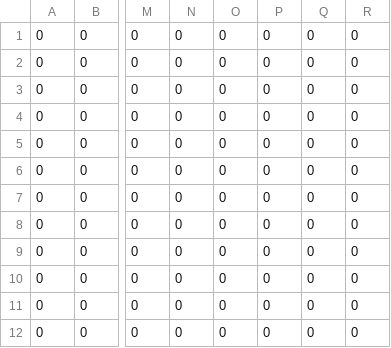
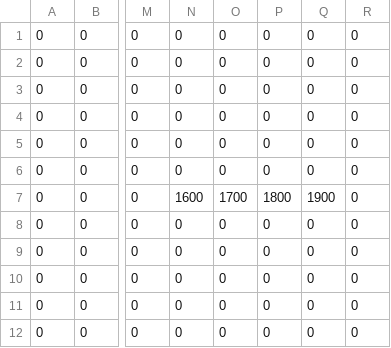
Before and after one commit to human-osaka-game-2015/Chemical, a CSV file: Chemical/Chemical/Resource/GameScene/CSV/StageGimmick1.csv, drawn as a sheet; only a part is shown, gaps mark what is left out; the diff names each change by its address in the sheet, - before the commit and + after, or states it on an @@ line.

```diff
--- a/Chemical/Chemical/Resource/GameScene/CSV/StageGimmick1.csv
+++ b/Chemical/Chemical/Resource/GameScene/CSV/StageGimmick1.csv
-N7: 0
+N7: 1600
-O7: 0
+O7: 1700
-P7: 0
+P7: 1800
-Q7: 0
+Q7: 1900
```
Also changed, not shown: 26 other files.
